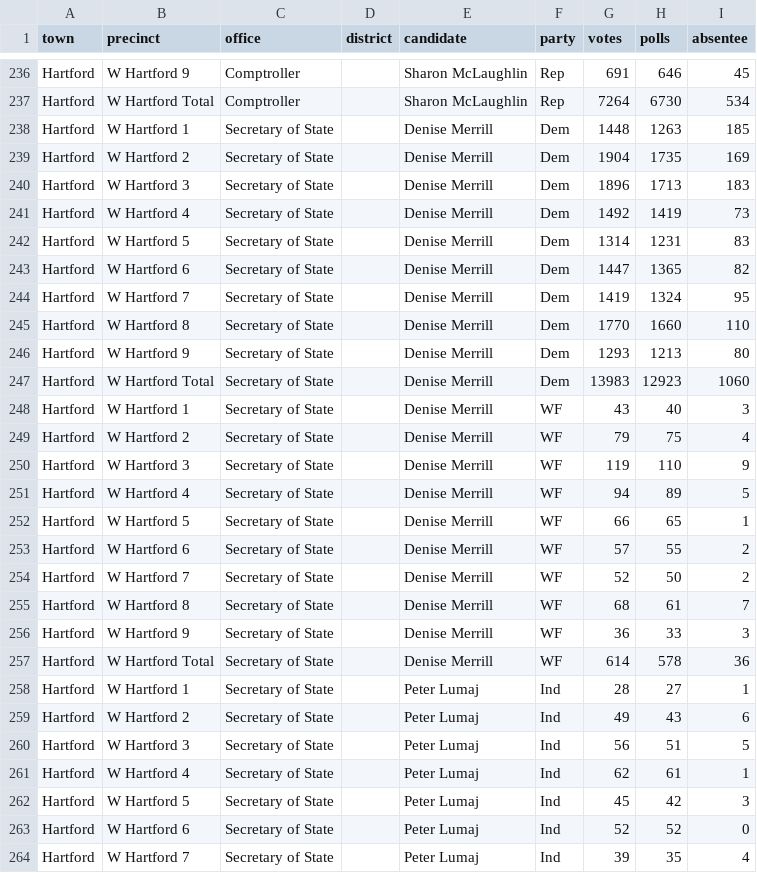
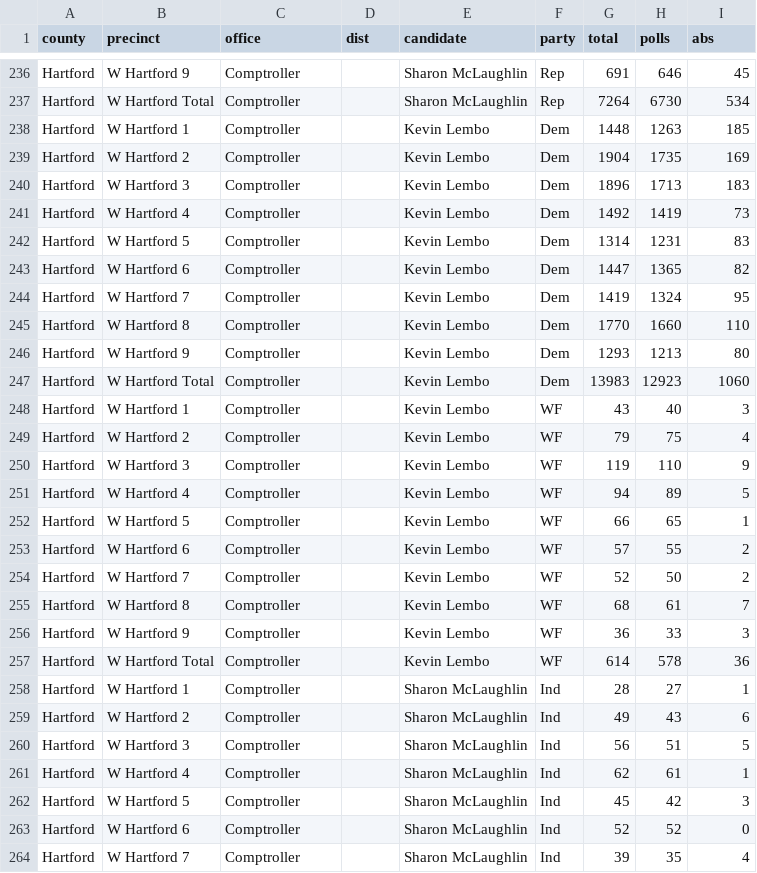
Before and after one commit to openelections/openelections-data-ct, a CSV file: 2014/20141104__ct__general__west_hartford__precinct.csv, drawn as a sheet; only a part is shown, gaps mark what is left out; the diff covers the shown part only.

```diff
--- a/2014/20141104__ct__general__west_hartford__precinct.csv
+++ b/2014/20141104__ct__general__west_hartford__precinct.csv
@@ -1 +1 @@
-town,precinct,office,district,candidate,party,votes,polls,absentee
+county,precinct,office,dist,candidate,party,total,polls,abs
@@ -237,28 +237,28 @@ Hartford,W Hartford 9,Comptroller,,Sharon McLaughlin,Rep,691,646,45
 Hartford,W Hartford Total,Comptroller,,Sharon McLaughlin,Rep,7264,6730,534
-Hartford,W Hartford 1,Secretary of State,,Denise Merrill,Dem,1448,1263,185
-Hartford,W Hartford 2,Secretary of State,,Denise Merrill,Dem,1904,1735,169
-Hartford,W Hartford 3,Secretary of State,,Denise Merrill,Dem,1896,1713,183
-Hartford,W Hartford 4,Secretary of State,,Denise Merrill,Dem,1492,1419,73
-Hartford,W Hartford 5,Secretary of State,,Denise Merrill,Dem,1314,1231,83
-Hartford,W Hartford 6,Secretary of State,,Denise Merrill,Dem,1447,1365,82
-Hartford,W Hartford 7,Secretary of State,,Denise Merrill,Dem,1419,1324,95
-Hartford,W Hartford 8,Secretary of State,,Denise Merrill,Dem,1770,1660,110
-Hartford,W Hartford 9,Secretary of State,,Denise Merrill,Dem,1293,1213,80
-Hartford,W Hartford Total,Secretary of State,,Denise Merrill,Dem,13983,12923,1060
-Hartford,W Hartford 1,Secretary of State,,Denise Merrill,WF,43,40,3
-Hartford,W Hartford 2,Secretary of State,,Denise Merrill,WF,79,75,4
-Hartford,W Hartford 3,Secretary of State,,Denise Merrill,WF,119,110,9
-Hartford,W Hartford 4,Secretary of State,,Denise Merrill,WF,94,89,5
-Hartford,W Hartford 5,Secretary of State,,Denise Merrill,WF,66,65,1
-Hartford,W Hartford 6,Secretary of State,,Denise Merrill,WF,57,55,2
-Hartford,W Hartford 7,Secretary of State,,Denise Merrill,WF,52,50,2
-Hartford,W Hartford 8,Secretary of State,,Denise Merrill,WF,68,61,7
-Hartford,W Hartford 9,Secretary of State,,Denise Merrill,WF,36,33,3
-Hartford,W Hartford Total,Secretary of State,,Denise Merrill,WF,614,578,36
-Hartford,W Hartford 1,Secretary of State,,Peter Lumaj,Ind,28,27,1
-Hartford,W Hartford 2,Secretary of State,,Peter Lumaj,Ind,49,43,6
-Hartford,W Hartford 3,Secretary of State,,Peter Lumaj,Ind,56,51,5
-Hartford,W Hartford 4,Secretary of State,,Peter Lumaj,Ind,62,61,1
-Hartford,W Hartford 5,Secretary of State,,Peter Lumaj,Ind,45,42,3
-Hartford,W Hartford 6,Secretary of State,,Peter Lumaj,Ind,52,52,0
-Hartford,W Hartford 7,Secretary of State,,Peter Lumaj,Ind,39,35,4
+Hartford,W Hartford 1,Comptroller,,Kevin Lembo,Dem,1448,1263,185
+Hartford,W Hartford 2,Comptroller,,Kevin Lembo,Dem,1904,1735,169
+Hartford,W Hartford 3,Comptroller,,Kevin Lembo,Dem,1896,1713,183
+Hartford,W Hartford 4,Comptroller,,Kevin Lembo,Dem,1492,1419,73
+Hartford,W Hartford 5,Comptroller,,Kevin Lembo,Dem,1314,1231,83
+Hartford,W Hartford 6,Comptroller,,Kevin Lembo,Dem,1447,1365,82
+Hartford,W Hartford 7,Comptroller,,Kevin Lembo,Dem,1419,1324,95
+Hartford,W Hartford 8,Comptroller,,Kevin Lembo,Dem,1770,1660,110
+Hartford,W Hartford 9,Comptroller,,Kevin Lembo,Dem,1293,1213,80
+Hartford,W Hartford Total,Comptroller,,Kevin Lembo,Dem,13983,12923,1060
+Hartford,W Hartford 1,Comptroller,,Kevin Lembo,WF,43,40,3
+Hartford,W Hartford 2,Comptroller,,Kevin Lembo,WF,79,75,4
+Hartford,W Hartford 3,Comptroller,,Kevin Lembo,WF,119,110,9
+Hartford,W Hartford 4,Comptroller,,Kevin Lembo,WF,94,89,5
+Hartford,W Hartford 5,Comptroller,,Kevin Lembo,WF,66,65,1
+Hartford,W Hartford 6,Comptroller,,Kevin Lembo,WF,57,55,2
+Hartford,W Hartford 7,Comptroller,,Kevin Lembo,WF,52,50,2
+Hartford,W Hartford 8,Comptroller,,Kevin Lembo,WF,68,61,7
+Hartford,W Hartford 9,Comptroller,,Kevin Lembo,WF,36,33,3
+Hartford,W Hartford Total,Comptroller,,Kevin Lembo,WF,614,578,36
+Hartford,W Hartford 1,Comptroller,,Sharon McLaughlin,Ind,28,27,1
+Hartford,W Hartford 2,Comptroller,,Sharon McLaughlin,Ind,49,43,6
+Hartford,W Hartford 3,Comptroller,,Sharon McLaughlin,Ind,56,51,5
+Hartford,W Hartford 4,Comptroller,,Sharon McLaughlin,Ind,62,61,1
+Hartford,W Hartford 5,Comptroller,,Sharon McLaughlin,Ind,45,42,3
+Hartford,W Hartford 6,Comptroller,,Sharon McLaughlin,Ind,52,52,0
+Hartford,W Hartford 7,Comptroller,,Sharon McLaughlin,Ind,39,35,4
```
Also changed, not shown: 26 edited cells elsewhere in this file, 2014/20141104__ct__general__westport__precinct.csv, 1 other file.
